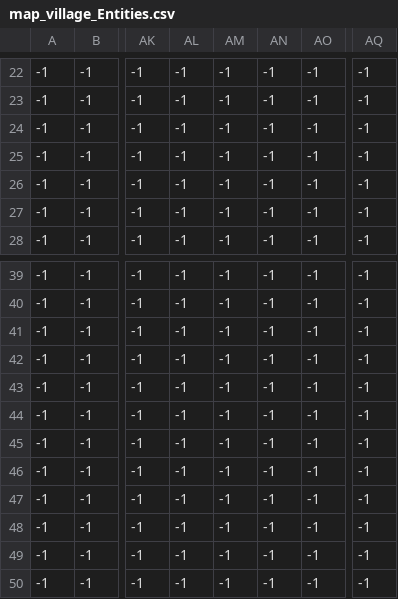
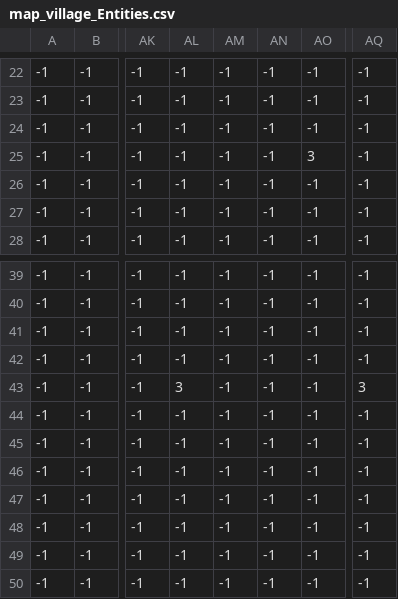
Before and after one commit to flamboyx/pyRPGgame, a CSV file: GameProject/map/map_village_Entities.csv, drawn as a sheet; only a part is shown, gaps mark what is left out; the diff names each change by its address in the sheet, - before the commit and + after, or states it on an @@ line.

Commit message:
Add files via upload

```diff
--- a/GameProject/map/map_village_Entities.csv
+++ b/GameProject/map/map_village_Entities.csv
-AO25: -1
+AO25: 3
-AL43: -1
+AL43: 3
-AQ43: -1
+AQ43: 3
```
